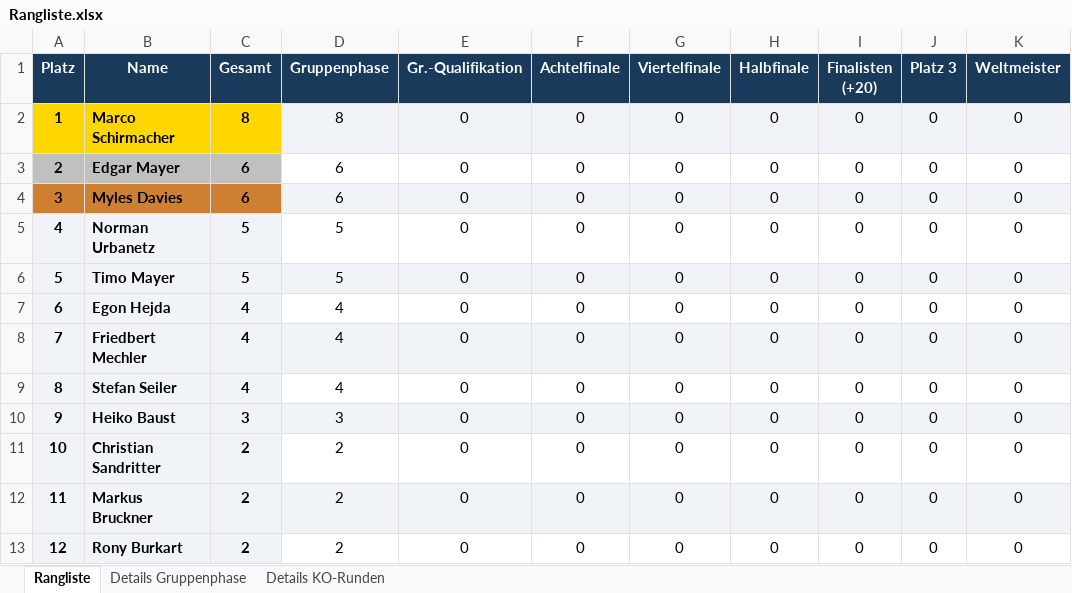
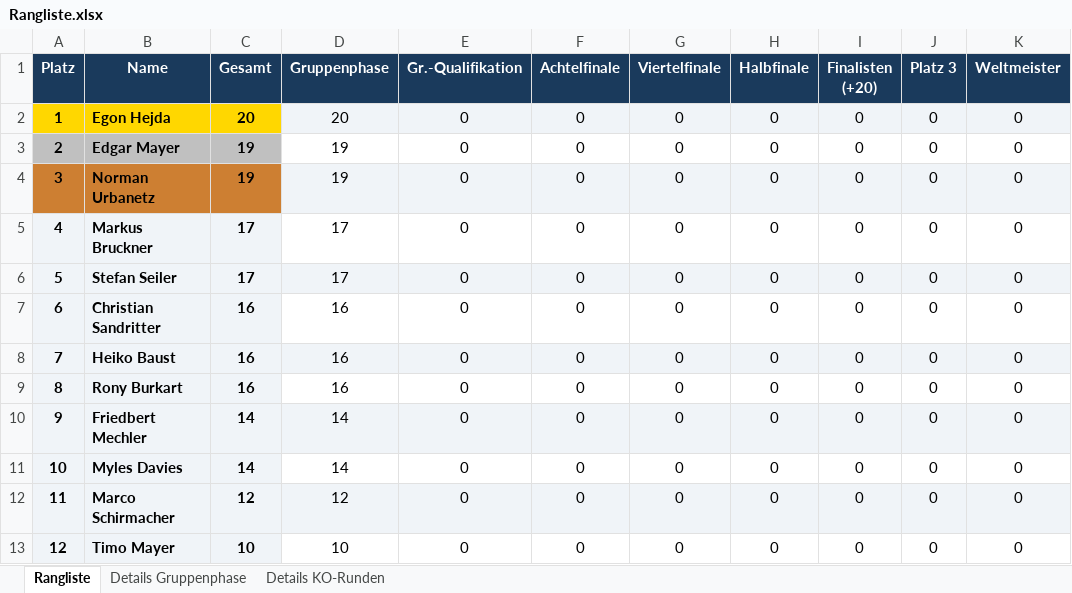
Before and after one commit to augo1337/wm2026-tippspiel, an Excel workbook: Rangliste.xlsx, sheet Rangliste, drawn as a sheet; values as stored, in another font and other column widths than the file's, no borders; the diff names each change by its address in the sheet, - before the commit and + after, or states it on an @@ line.

```diff
--- a/Rangliste.xlsx (sheet Rangliste)
+++ b/Rangliste.xlsx (sheet Rangliste)
-B2 (Name): Marco Schirmacher
+B2 (Name): Egon Hejda
-C2 (Gesamt): 8
+C2 (Gesamt): 20
-D2 (Gruppenphase): 8
+D2 (Gruppenphase): 20
-C3:C4 (Gesamt): 6
+C3:C4 (Gesamt): 19
-D3:D4 (Gruppenphase): 6
+D3:D4 (Gruppenphase): 19
-B4 (Name): Myles Davies
+B4 (Name): Norman Urbanetz
-B5 (Name): Norman Urbanetz
+B5 (Name): Markus Bruckner
-C5:C6 (Gesamt): 5
+C5:C6 (Gesamt): 17
-D5:D6 (Gruppenphase): 5
+D5:D6 (Gruppenphase): 17
-B6 (Name): Timo Mayer
+B6 (Name): Stefan Seiler
-B7 (Name): Egon Hejda
+B7 (Name): Christian Sandritter
-C7:C9 (Gesamt): 4
+C7:C9 (Gesamt): 16
-D7:D9 (Gruppenphase): 4
+D7:D9 (Gruppenphase): 16
-B8 (Name): Friedbert Mechler
+B8 (Name): Heiko Baust
-B9 (Name): Stefan Seiler
+B9 (Name): Rony Burkart
-B10 (Name): Heiko Baust
+B10 (Name): Friedbert Mechler
-C10 (Gesamt): 3
+C10 (Gesamt): 14
-D10 (Gruppenphase): 3
+D10 (Gruppenphase): 14
-B11 (Name): Christian Sandritter
+B11 (Name): Myles Davies
-C11 (Gesamt): 2
+C11 (Gesamt): 14
-D11 (Gruppenphase): 2
+D11 (Gruppenphase): 14
-B12 (Name): Markus Bruckner
+B12 (Name): Marco Schirmacher
-C12 (Gesamt): 2
+C12 (Gesamt): 12
-D12 (Gruppenphase): 2
+D12 (Gruppenphase): 12
-B13 (Name): Rony Burkart
+B13 (Name): Timo Mayer
-C13 (Gesamt): 2
+C13 (Gesamt): 10
-D13 (Gruppenphase): 2
+D13 (Gruppenphase): 10
```
Also changed, not shown: sheet Details Gruppenphase, sheet Details KO-Runden, Ergebnisse.xlsx, 3 other files.
